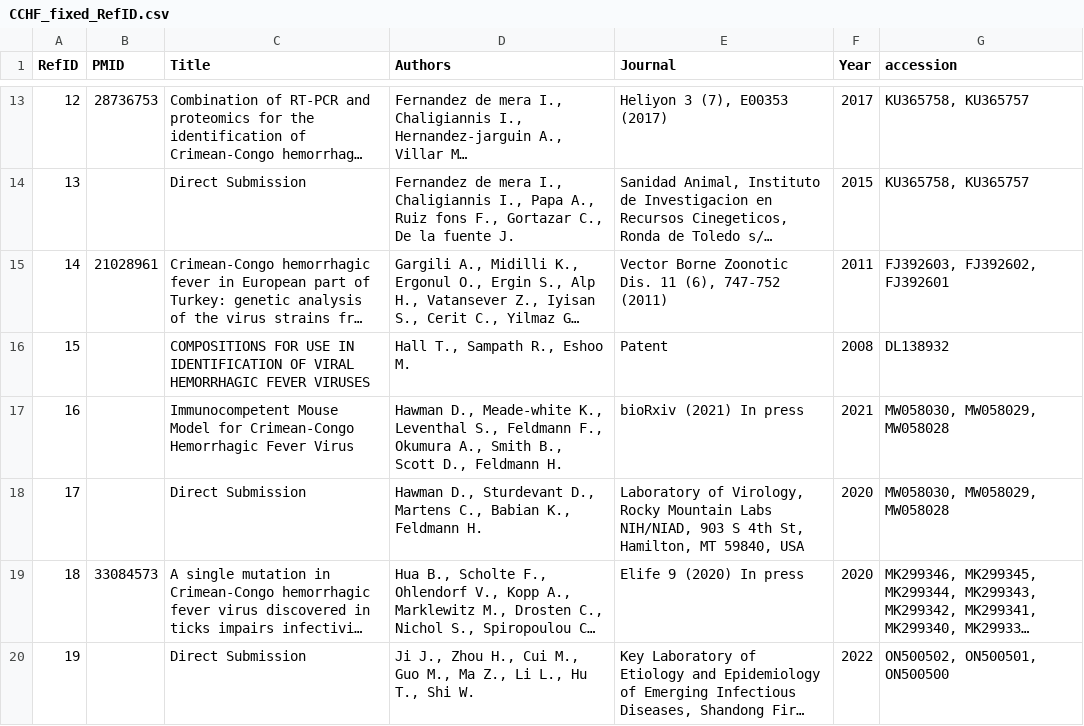
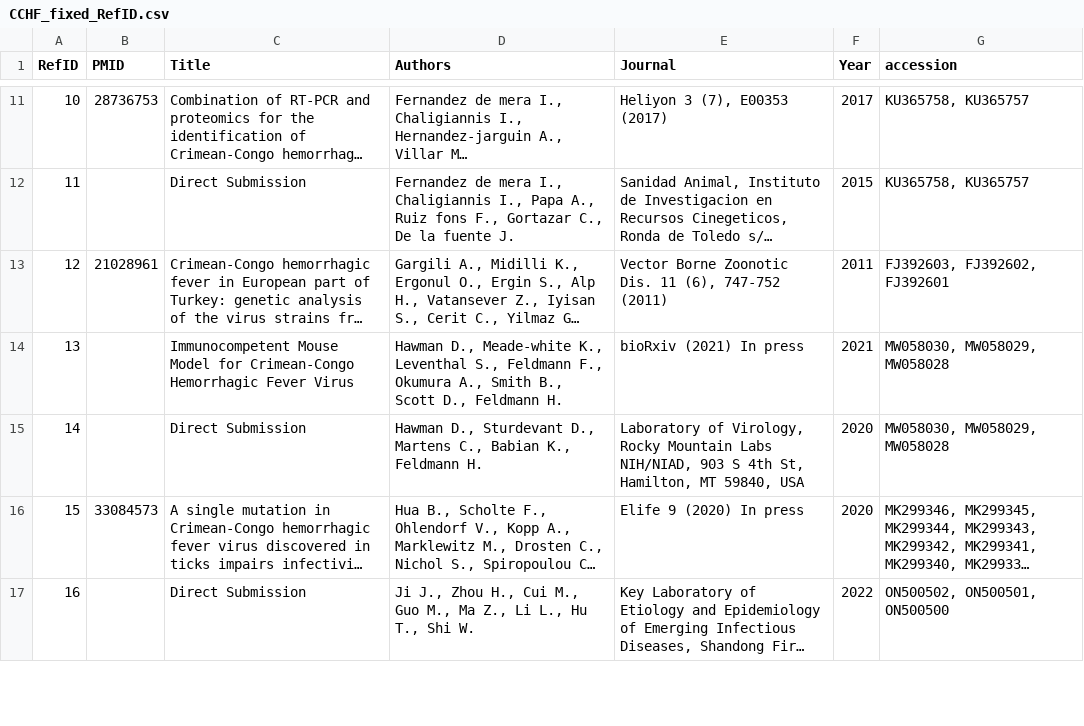
Before and after one commit to hivdb/GenBankRefs, a CSV file: OutputData/CCHF/CCHF_fixed_RefID.csv, drawn as a sheet; only a part is shown, gaps mark what is left out; long unchanged cells end in …; the diff covers the shown part only; the diff names each change by its address in the sheet, - before the commit and + after, or states it on an @@ line.

Commit message:
add new summary data

```diff
--- a/OutputData/CCHF/CCHF_fixed_RefID.csv
+++ b/OutputData/CCHF/CCHF_fixed_RefID.csv
@@ column A (RefID) renumbered between rows 3 and 218 @@
-row 16: 15 |  | COMPOSITIONS FOR USE IN IDENTIFICATION OF VIRAL HEMORRHAGIC FEVER VIRUSES | Hall T., Sampath R., Eshoo M. | Patent | 2008 | DL138932
```
Also changed, not shown: 9 removed rows and 7 edited cells elsewhere in this file, OutputData/CCHF/CCHF_fixed_PubID.csv, OutputData/CCHF/CCHF_paired_PubID_RefID_track.csv, 22 other files.
